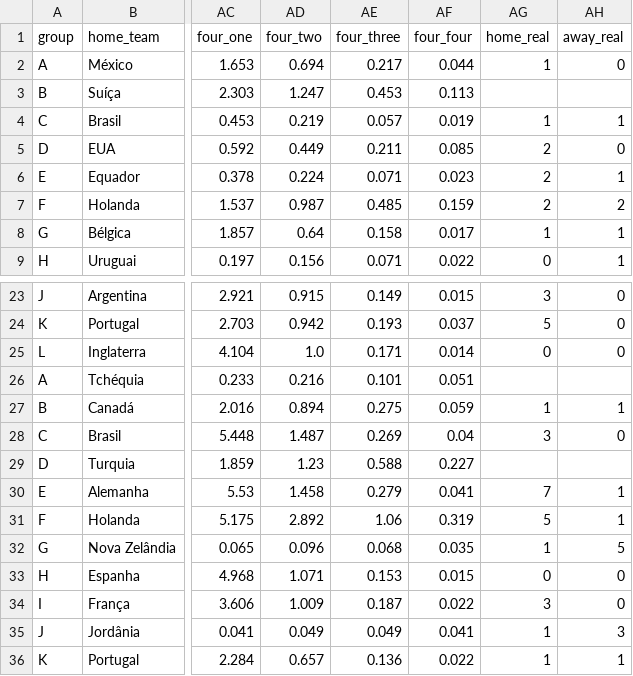
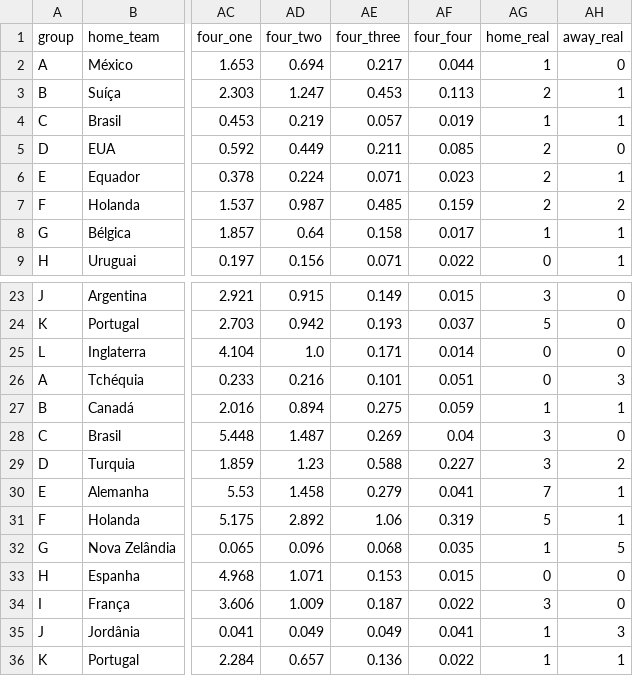
Before and after one commit to BrazilianFootball/WorldCup2026, a CSV file: docs/csv/previsoes/partidas.csv, drawn as a sheet; only a part is shown, gaps mark what is left out; the diff names each change by its address in the sheet, - before the commit and + after, or states it on an @@ line.

Commit message:
fix final scores

```diff
--- a/docs/csv/previsoes/partidas.csv
+++ b/docs/csv/previsoes/partidas.csv
-AG3 (home_real): (empty)
+AG3 (home_real): 2
-AH3 (away_real): (empty)
+AH3 (away_real): 1
-AG26 (home_real): (empty)
+AG26 (home_real): 0
-AH26 (away_real): (empty)
+AH26 (away_real): 3
-AG29 (home_real): (empty)
+AG29 (home_real): 3
-AH29 (away_real): (empty)
+AH29 (away_real): 2
```
